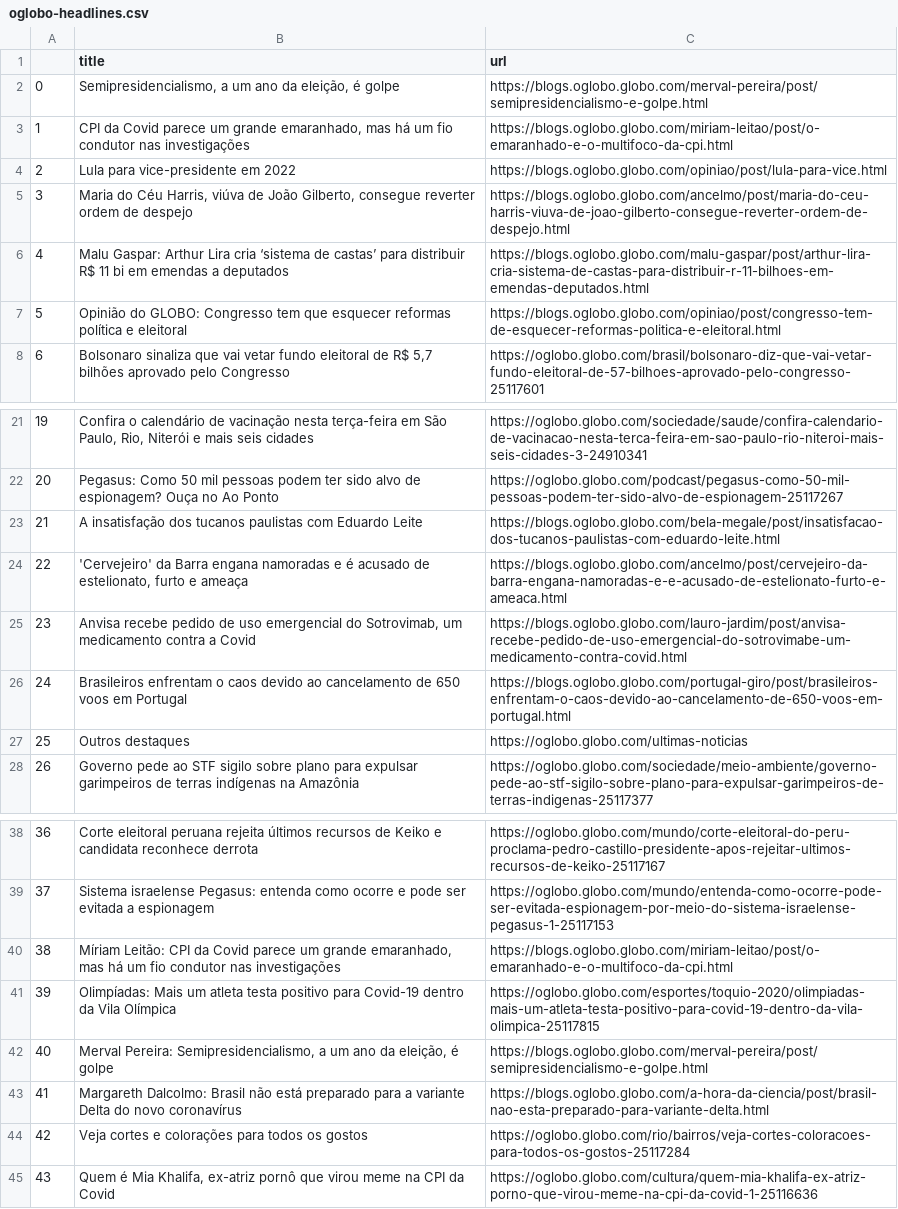
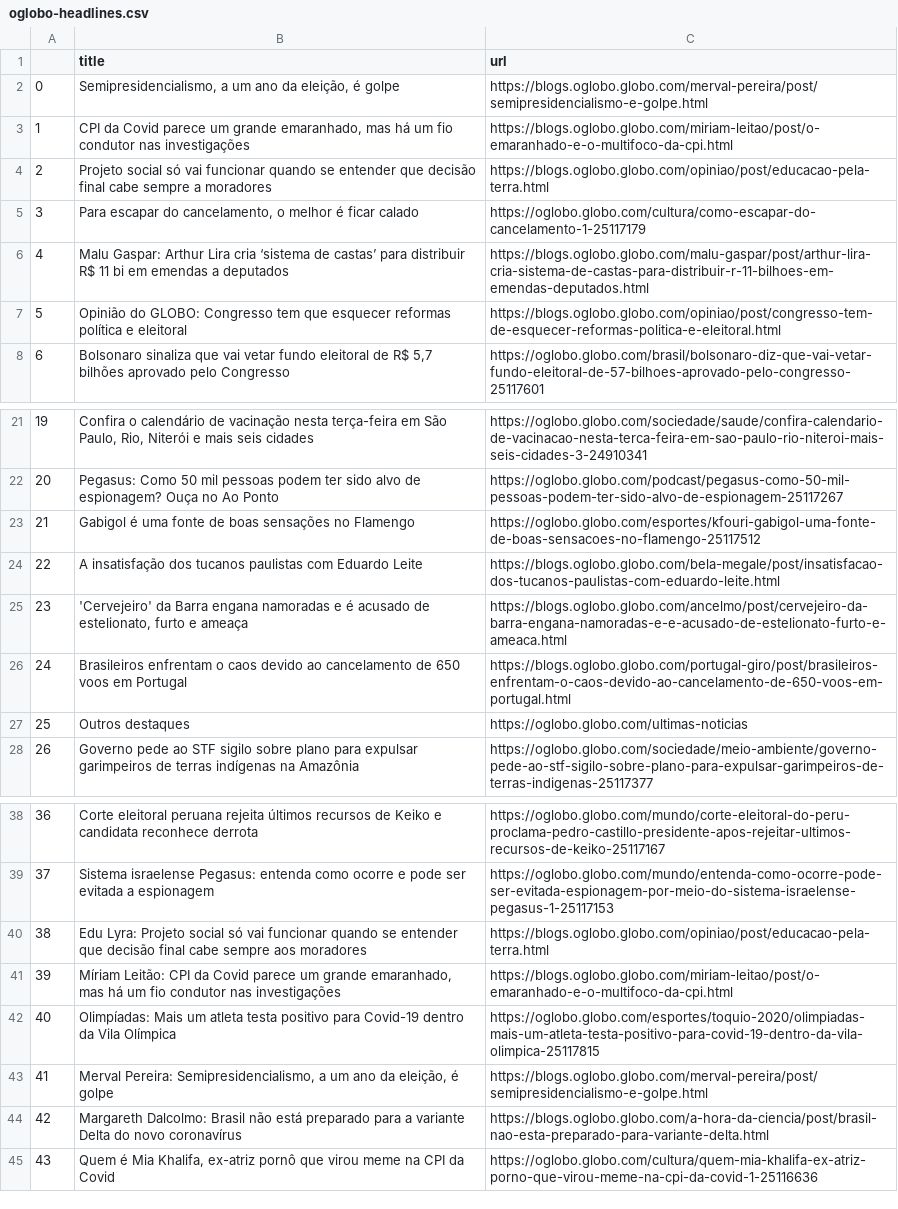
Before and after one commit to belisards/oglobo_headlines, a CSV file: oglobo-headlines.csv, drawn as a sheet; only a part is shown, gaps mark what is left out; removed rows and columns are numbered as before the commit, all else as after; the diff names each change by its address in the sheet, - before the commit and + after, or states it on an @@ line.

```diff
--- a/oglobo-headlines.csv
+++ b/oglobo-headlines.csv
-row 4: 2 | Lula para vice-presidente em 2022 | https://blogs.oglobo.globo.com/opiniao/post/lula-para-vice.html
-row 5: 3 | Maria do Céu Harris, viúva de João Gilberto, consegue reverter ordem de despejo | https://blogs.oglobo.globo.com/ancelmo/post/maria-do-ceu-harris-viuva-de-joao-gilberto-consegue-reverter-ordem-de-despejo.html
+row 4: 2 | Projeto social só vai funcionar quando se entender que decisão final cabe sempre a moradores | https://blogs.oglobo.globo.com/opiniao/post/educacao-pela-terra.html
+row 5: 3 | Para escapar do cancelamento, o melhor é ficar calado | https://oglobo.globo.com/cultura/como-escapar-do-cancelamento-1-25117179
+row 23: 21 | Gabigol é uma fonte de boas sensações no Flamengo | https://oglobo.globo.com/esportes/kfouri-gabigol-uma-fonte-de-boas-sensacoes-no-flamengo-25117512
@@ column A renumbered between rows 24 and 44 @@
-row 25: 23 | Anvisa recebe pedido de uso emergencial do Sotrovimab, um medicamento contra a Covid | https://blogs.oglobo.globo.com/lauro-jardim/post/anvisa-recebe-pedido-de-uso-emergencial-do-sotrovimabe-um-medicamento-contra-covid.html
+row 40: 38 | Edu Lyra: Projeto social só vai funcionar quando se entender que decisão final cabe sempre aos moradores | https://blogs.oglobo.globo.com/opiniao/post/educacao-pela-terra.html
-row 44: 42 | Veja cortes e colorações para todos os gostos | https://oglobo.globo.com/rio/bairros/veja-cortes-coloracoes-para-todos-os-gostos-25117284
```
